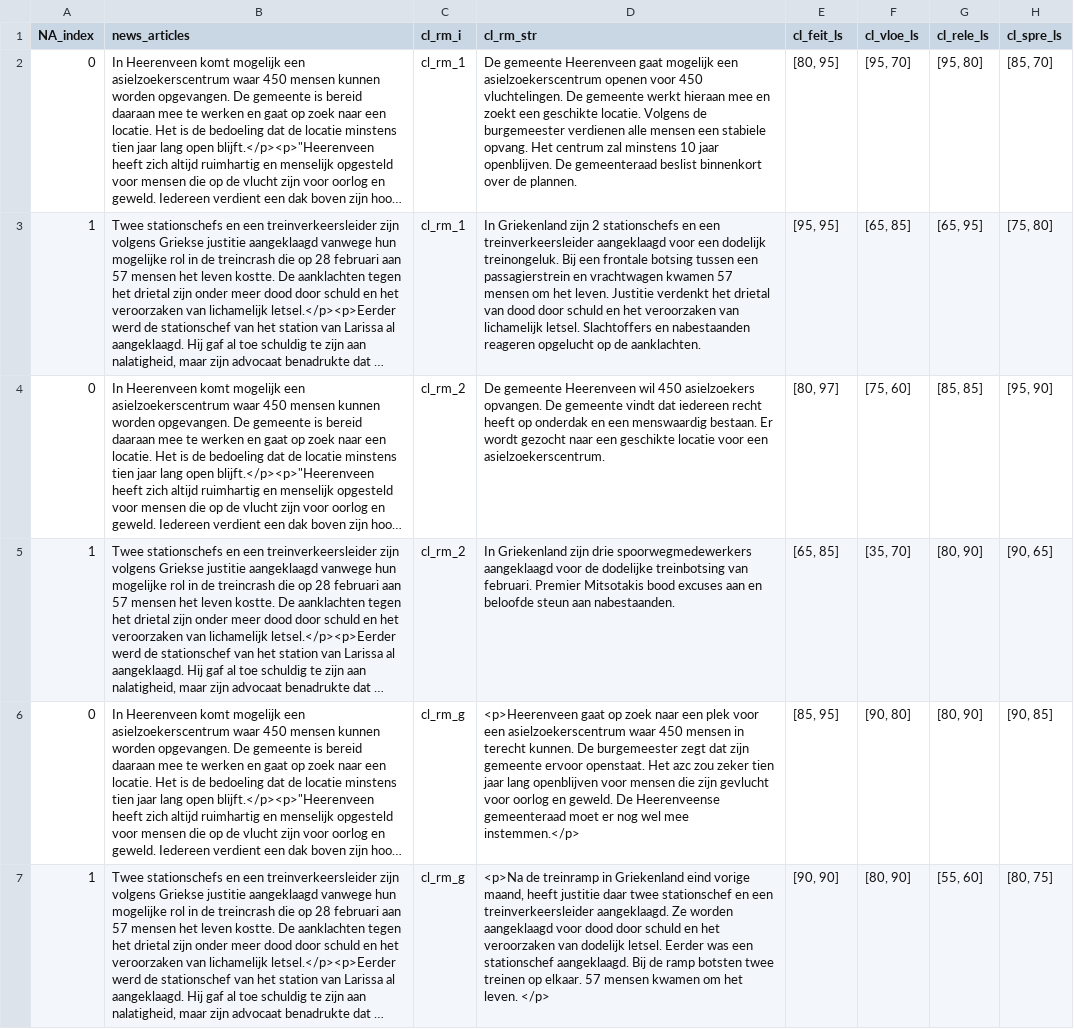
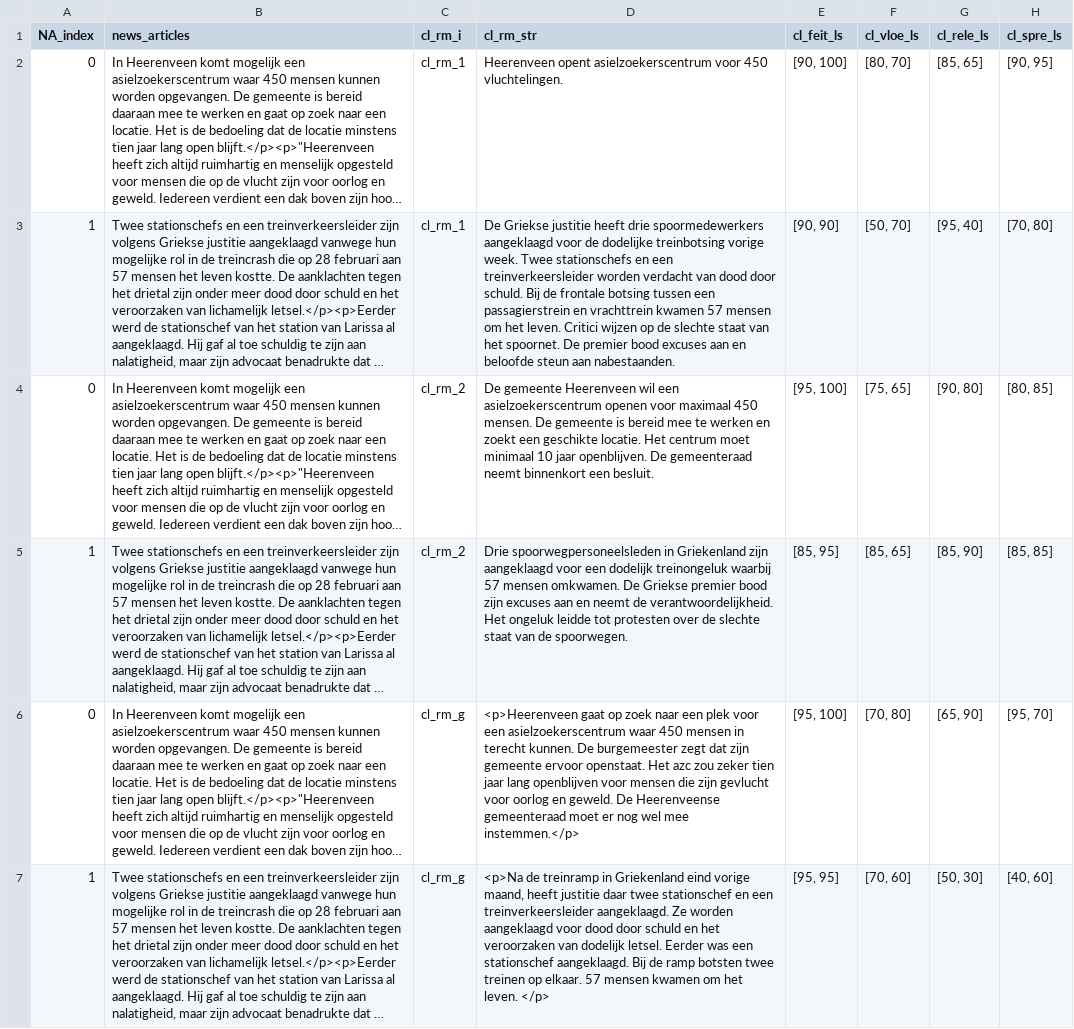
Before and after one commit to ChrisDePekka/anp_thesis_project, a CSV file: fa_df3_result.csv, drawn as a sheet; long unchanged cells end in …; the diff names each change by its address in the sheet, - before the commit and + after, or states it on an @@ line.

```diff
--- a/fa_df3_result.csv
+++ b/fa_df3_result.csv
-D2 (cl_rm_str): De gemeente Heerenveen gaat mogelijk een asielzoekerscentrum openen voor 450 vluchtelingen. De gemeente werkt hieraan mee en zoekt een geschikte locatie. Volgens de burgemeester verdienen alle mensen een stabiele opvang. Het centrum zal minstens 10 jaar openblijven. De gemeenteraad beslist binnenkort over de plannen.
+D2 (cl_rm_str): Heerenveen opent asielzoekerscentrum voor 450 vluchtelingen.
-E2 (cl_feit_ls): [80, 95]
+E2 (cl_feit_ls): [90, 100]
-F2 (cl_vloe_ls): [95, 70]
+F2 (cl_vloe_ls): [80, 70]
-G2 (cl_rele_ls): [95, 80]
+G2 (cl_rele_ls): [85, 65]
-H2 (cl_spre_ls): [85, 70]
+H2 (cl_spre_ls): [90, 95]
-D3 (cl_rm_str): In Griekenland zijn 2 stationschefs en een treinverkeersleider aangeklaagd voor een dodelijk treinongeluk. Bij een frontale botsing tussen een passagierstrein en vrachtwagen kwamen 57 mensen om het leven. Justitie verdenkt het drietal van dood door schuld en het veroorzaken van lichamelijk letsel. Slachtoffers en nabestaanden reageren opgelucht op de aanklachten.
+D3 (cl_rm_str): De Griekse justitie heeft drie spoormedewerkers aangeklaagd voor de dodelijke treinbotsing vorige week. Twee stationschefs en een treinverkeersleider worden verdacht van dood door schuld. Bij de frontale botsing tussen een passagierstrein en vrachttrein kwamen 57 mensen om het leven. Critici wijzen op de slechte staat van het spoornet. De premier bood excuses aan en beloofde steun aan nabestaanden.
-E3 (cl_feit_ls): [95, 95]
+E3 (cl_feit_ls): [90, 90]
-F3 (cl_vloe_ls): [65, 85]
+F3 (cl_vloe_ls): [50, 70]
-G3 (cl_rele_ls): [65, 95]
+G3 (cl_rele_ls): [95, 40]
-H3 (cl_spre_ls): [75, 80]
+H3 (cl_spre_ls): [70, 80]
-D4 (cl_rm_str): …Heerenveen wil 450 asielzoekers opvangen. De gemeente vindt dat iedereen recht heeft op onderdak en een menswaardig bestaan. Er wordt gezocht naar een geschikte locatie voor een asielzoekerscentrum.
+D4 (cl_rm_str): …Heerenveen wil een asielzoekerscentrum openen voor maximaal 450 mensen. De gemeente is bereid mee te werken en zoekt een geschikte locatie. Het centrum moet minimaal 10 jaar openblijven. De gemeenteraad neemt binnenkort een besluit.
-E4 (cl_feit_ls): [80, 97]
+E4 (cl_feit_ls): [95, 100]
-F4 (cl_vloe_ls): [75, 60]
+F4 (cl_vloe_ls): [75, 65]
-G4 (cl_rele_ls): [85, 85]
+G4 (cl_rele_ls): [90, 80]
-H4 (cl_spre_ls): [95, 90]
+H4 (cl_spre_ls): [80, 85]
-D5 (cl_rm_str): In Griekenland zijn drie spoorwegmedewerkers aangeklaagd voor de dodelijke treinbotsing van februari. Premier Mitsotakis bood excuses aan en beloofde steun aan nabestaanden.
+D5 (cl_rm_str): Drie spoorwegpersoneelsleden in Griekenland zijn aangeklaagd voor een dodelijk treinongeluk waarbij 57 mensen omkwamen. De Griekse premier bood zijn excuses aan en neemt de verantwoordelijkheid. Het ongeluk leidde tot protesten over de slechte staat van de spoorwegen.
-E5 (cl_feit_ls): [65, 85]
+E5 (cl_feit_ls): [85, 95]
-F5 (cl_vloe_ls): [35, 70]
+F5 (cl_vloe_ls): [85, 65]
-G5 (cl_rele_ls): [80, 90]
+G5 (cl_rele_ls): [85, 90]
-H5 (cl_spre_ls): [90, 65]
+H5 (cl_spre_ls): [85, 85]
-E6 (cl_feit_ls): [85, 95]
+E6 (cl_feit_ls): [95, 100]
-F6 (cl_vloe_ls): [90, 80]
+F6 (cl_vloe_ls): [70, 80]
-G6 (cl_rele_ls): [80, 90]
+G6 (cl_rele_ls): [65, 90]
-H6 (cl_spre_ls): [90, 85]
+H6 (cl_spre_ls): [95, 70]
-E7 (cl_feit_ls): [90, 90]
+E7 (cl_feit_ls): [95, 95]
-F7 (cl_vloe_ls): [80, 90]
+F7 (cl_vloe_ls): [70, 60]
-G7 (cl_rele_ls): [55, 60]
+G7 (cl_rele_ls): [50, 30]
-H7 (cl_spre_ls): [80, 75]
+H7 (cl_spre_ls): [40, 60]
```
Also changed, not shown: fa_df2_result.csv, 9 other files.
